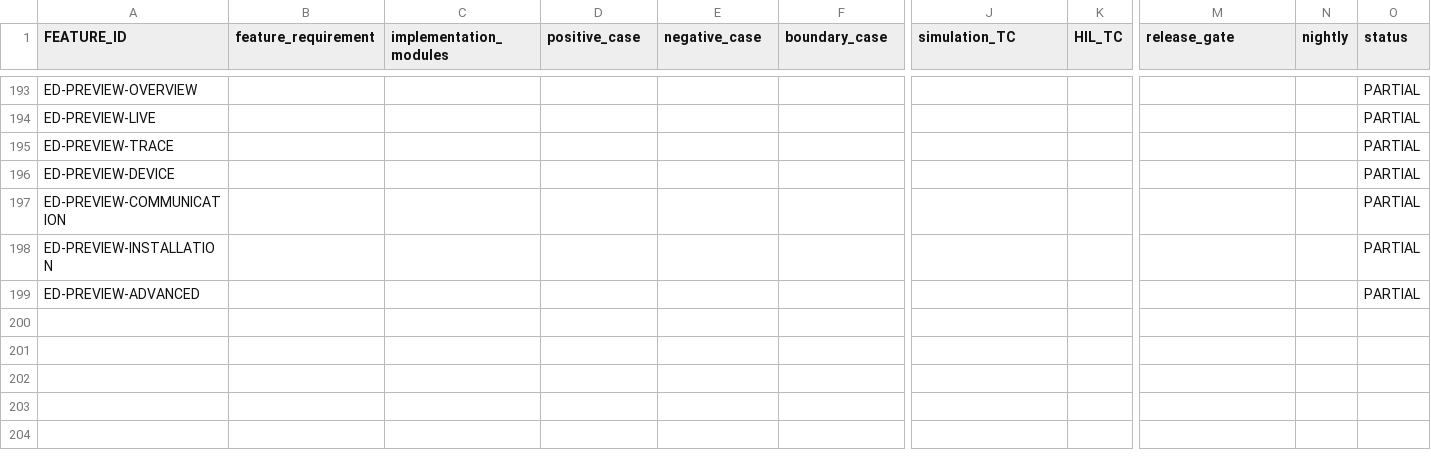
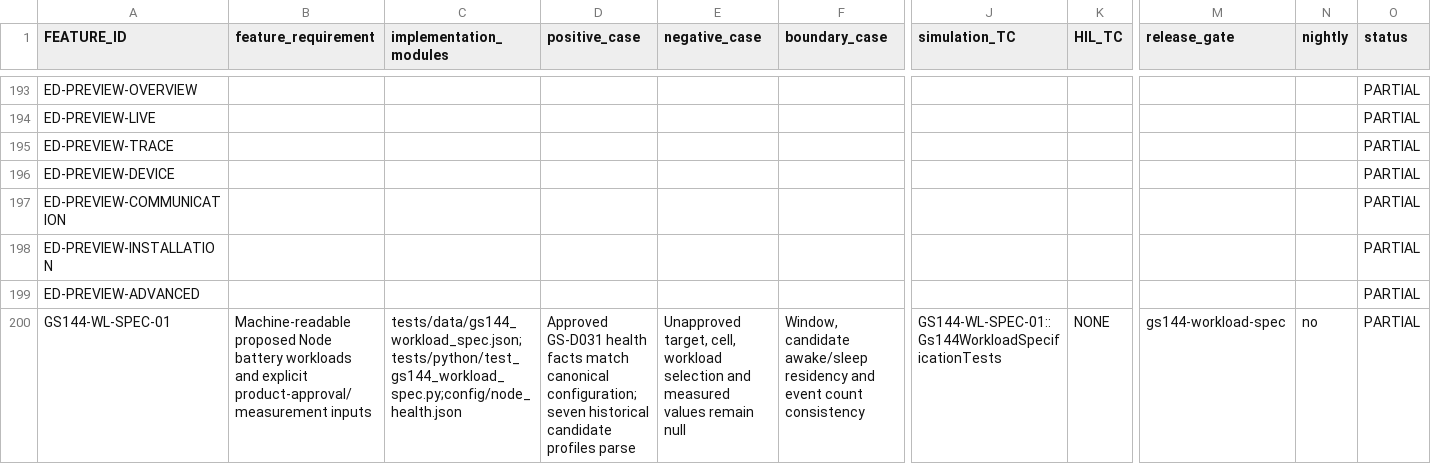
Before and after one commit to udaybhan200683/Ghar_sajag, a CSV file: docs/validation/MASTER_TRACEABILITY.csv, drawn as a sheet; only a part is shown, gaps mark what is left out; rows hold the shown columns only; the diff names each change by its address in the sheet, - before the commit and + after, or states it on an @@ line.

Commit message:
test: add GS-144 workload specification

```diff
--- a/docs/validation/MASTER_TRACEABILITY.csv
+++ b/docs/validation/MASTER_TRACEABILITY.csv
+row 200: GS144-WL-SPEC-01 | Machine-readable proposed Node battery workloads and explicit product-approval/measurement inputs | tests/data/gs144_workload_spec.json;tests/python/test_gs144_workload_spec.py;config/node_health.json | Approved GS-D031 health facts match canonical configuration; seven historical candidate profiles parse | Unapproved target, cell, workload selection and measured values remain null | Window, candidate awake/sleep residency and event count consistency | GS144-WL-SPEC-01::Gs144WorkloadSpecificationTests | NONE | gs144-workload-spec | no | PARTIAL
```
Also changed, not shown: 7 other files.
